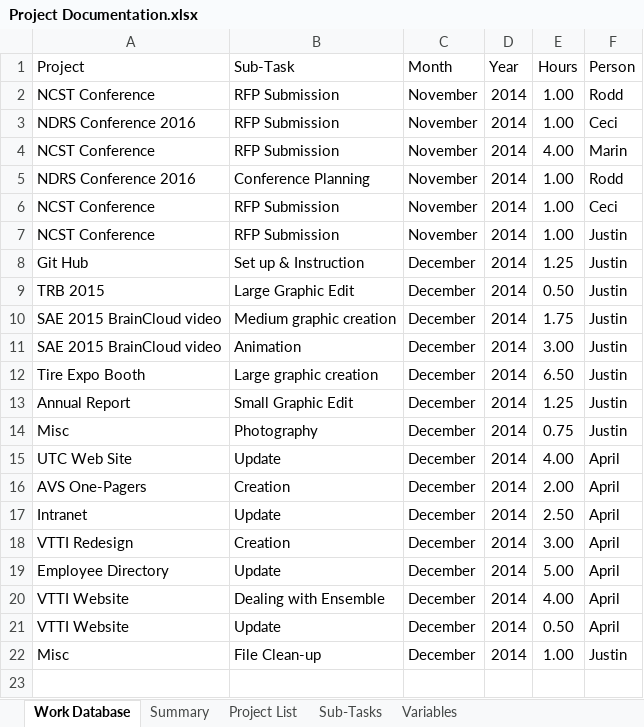
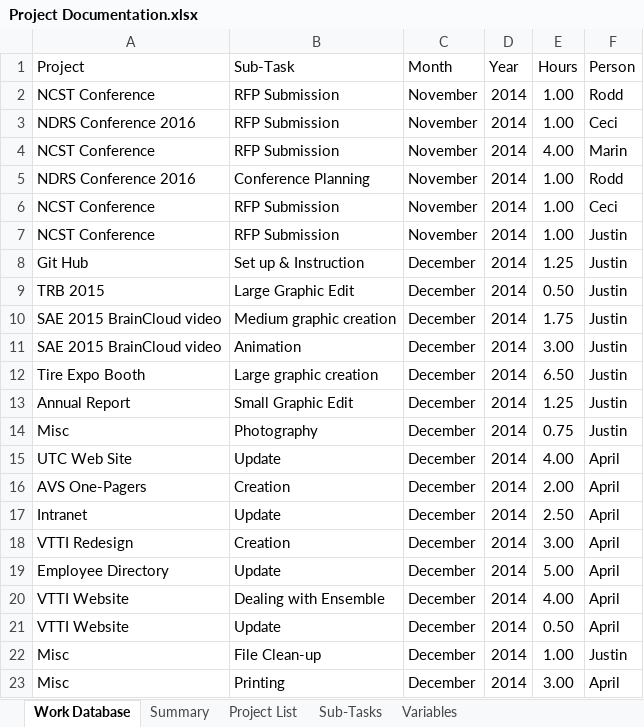
Before and after one commit to jfine22/Spreadsheet, an Excel workbook: Project Documentation.xlsx, sheet Work Database, drawn as a sheet; values as stored, in another font and other column widths than the file's, no borders; table styles not drawn; the diff names each change by its address in the sheet, - before the commit and + after, or states it on an @@ line.

Commit message:
12/9/14 hours update

```diff
--- a/Project Documentation.xlsx (sheet Work Database)
+++ b/Project Documentation.xlsx (sheet Work Database)
+row 23: Misc | Printing | December | 2014 | 3.00 | April
```
Also changed, not shown: sheet Sub-Tasks.
